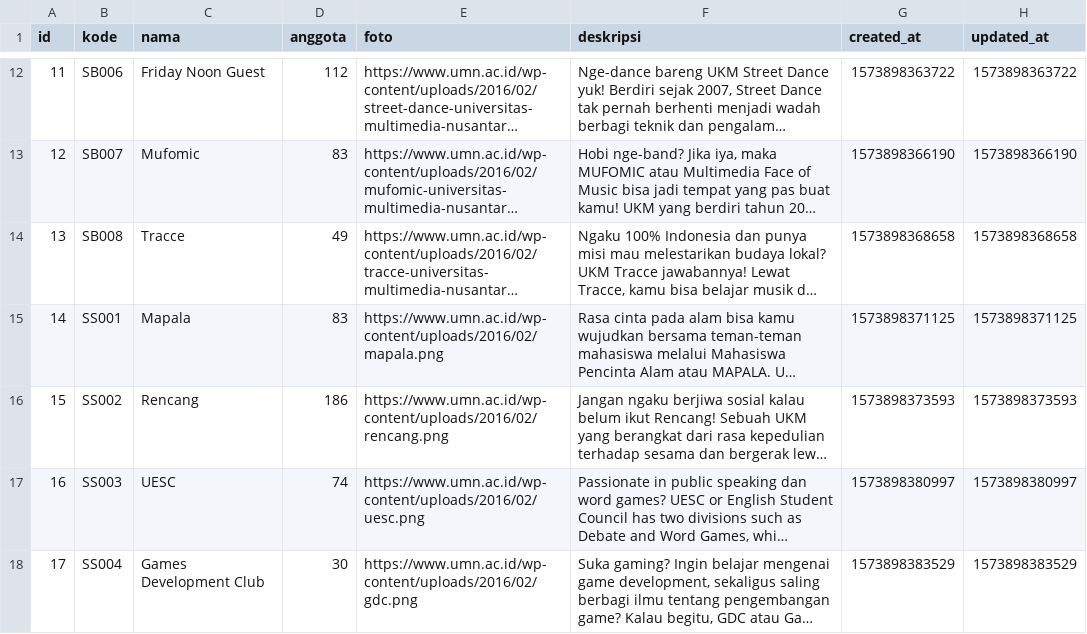
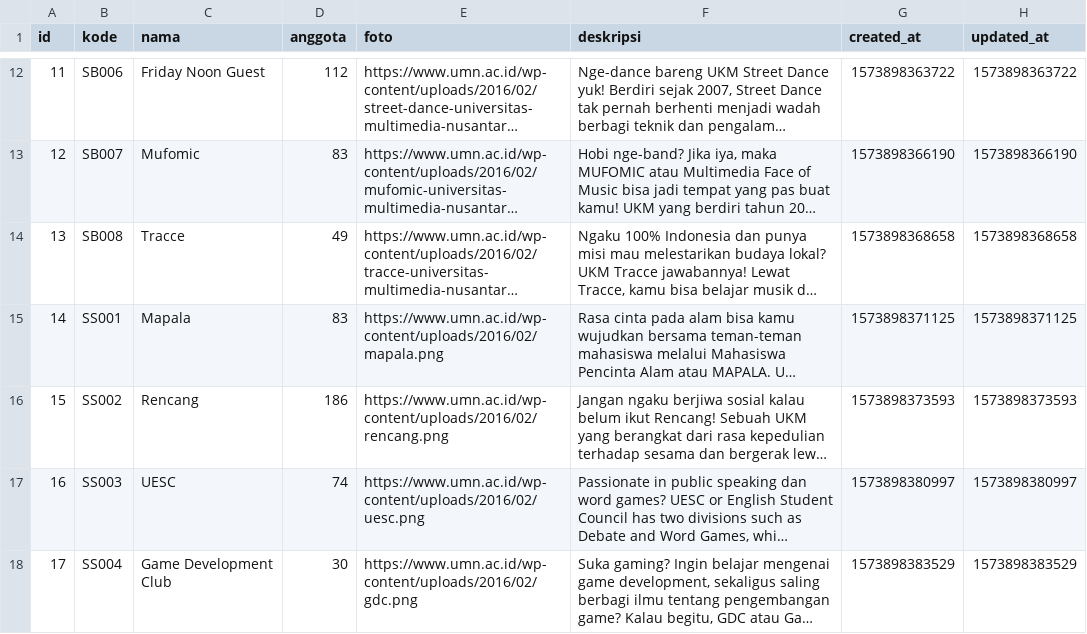
Before and after one commit to bifeldy/umn-pti2019, a CSV file: data/ukm.csv, drawn as a sheet; only a part is shown, gaps mark what is left out; long unchanged cells end in …; the diff names each change by its address in the sheet, - before the commit and + after, or states it on an @@ line.

Commit message:
🤤 New Data Added

```diff
--- a/data/ukm.csv
+++ b/data/ukm.csv
-C18 (nama): Games Development Club
+C18 (nama): Game Development Club
```
Also changed, not shown: 3 other files.
